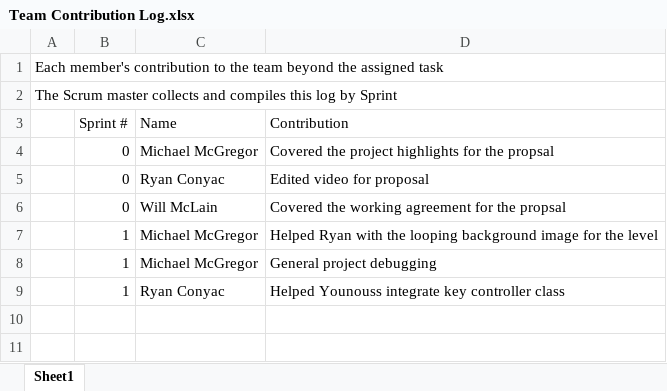
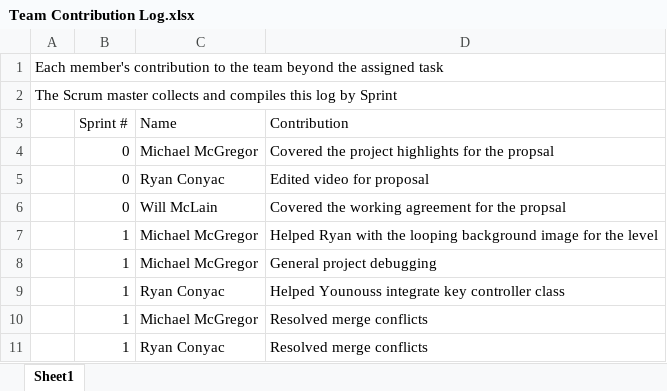
Before and after one commit to Batfackel/SDDGroupProject, an Excel workbook: Team Contribution Log.xlsx, sheet Sheet1, drawn as a sheet; values as stored, in another font and other column widths than the file's, no borders; the diff names each change by its address in the sheet, - before the commit and + after, or states it on an @@ line.

```diff
--- a/Team Contribution Log.xlsx (sheet Sheet1)
+++ b/Team Contribution Log.xlsx (sheet Sheet1)
+row 10:  | 1 | Michael McGregor | Resolved merge conflicts
+row 11:  | 1 | Ryan Conyac | Resolved merge conflicts
```
Also changed, not shown: Sprint Backlog Template.xlsx.
